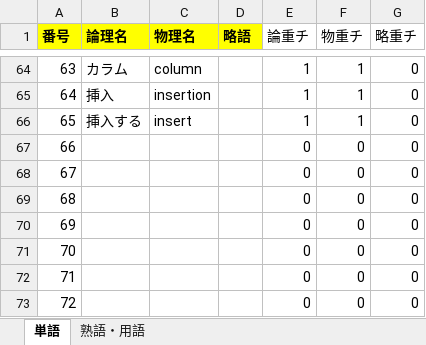
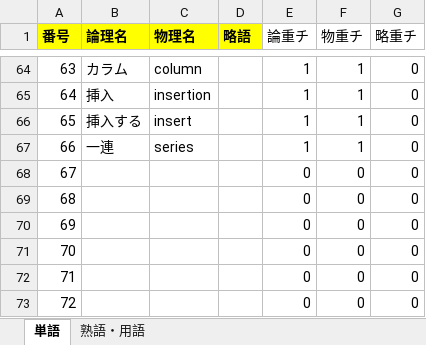
Before and after one commit to KenichiroArai/No002_ThreeStageScreenTradingSystem_Doc, an Excel workbook: AD010_内部定義/BA010_定義/CA010010_論理名・物理名マッピング.xlsx, sheet 単語, drawn as a sheet; only a part is shown, gaps mark what is left out; values as stored, in another font and other column widths than the file's, no borders; the diff names each change by its address in the sheet, - before the commit and + after, or states it on an @@ line.

Commit message:
(refs #4122) STEP01　一通り作成　TSSTSの実装　本処理　シミュレーションのデータ取得
論理名・物理名マッピングに追加。

```diff
--- a/AD010_内部定義/BA010_定義/CA010010_論理名・物理名マッピング.xlsx (sheet 単語)
+++ b/AD010_内部定義/BA010_定義/CA010010_論理名・物理名マッピング.xlsx (sheet 単語)
-B67 (論理名): (empty)
+B67 (論理名): 一連
-C67 (物理名): (empty)
+C67 (物理名): series
-E67 (論重チ): 0
+E67 (論重チ): 1
-F67 (物重チ): 0
+F67 (物重チ): 1
```
Also changed, not shown: sheet 熟語・用語.
